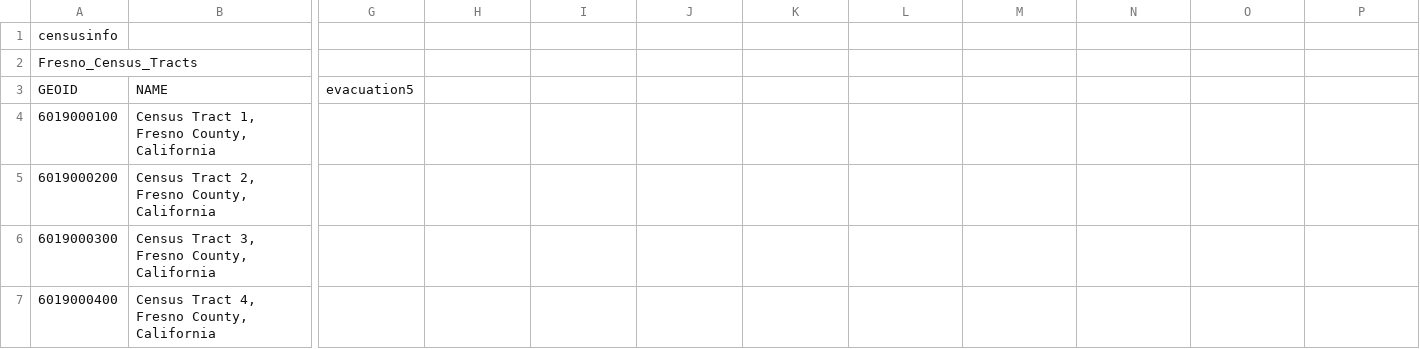
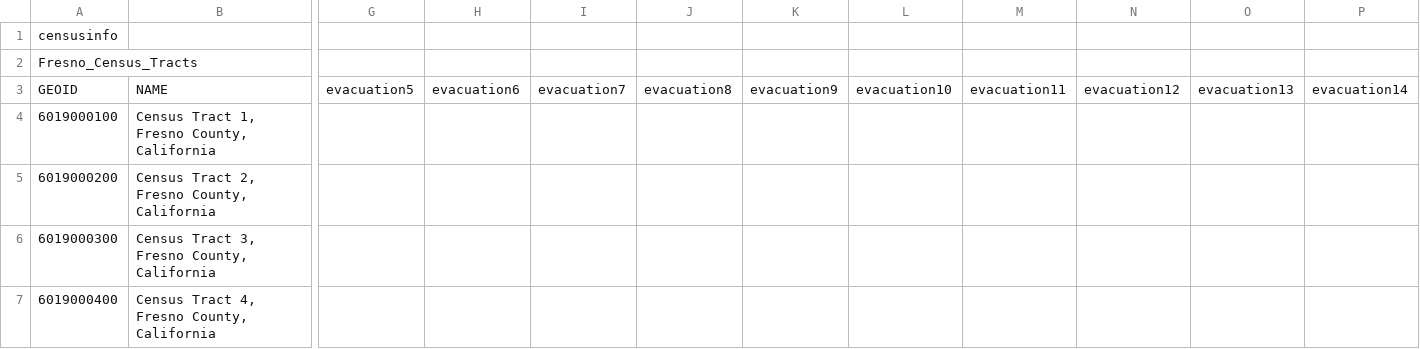
Before and after one commit to sheftneal/wildfire-evacuation, a CSV file: data/clean/Fresno_Census_FilledIn.csv, drawn as a sheet; only a part is shown, gaps mark what is left out; the diff names each change by its address in the sheet, - before the commit and + after, or states it on an @@ line.

```diff
--- a/data/clean/Fresno_Census_FilledIn.csv
+++ b/data/clean/Fresno_Census_FilledIn.csv
-H3: (empty)
+H3: evacuation6
-I3: (empty)
+I3: evacuation7
-J3: (empty)
+J3: evacuation8
-K3: (empty)
+K3: evacuation9
-L3: (empty)
+L3: evacuation10
-M3: (empty)
+M3: evacuation11
-N3: (empty)
+N3: evacuation12
-O3: (empty)
+O3: evacuation13
-P3: (empty)
+P3: evacuation14
```
Also changed, not shown: data/clean/Wildfire Evacuation Order Database - Fresno & Madera County Fires.csv, 2 other files.
